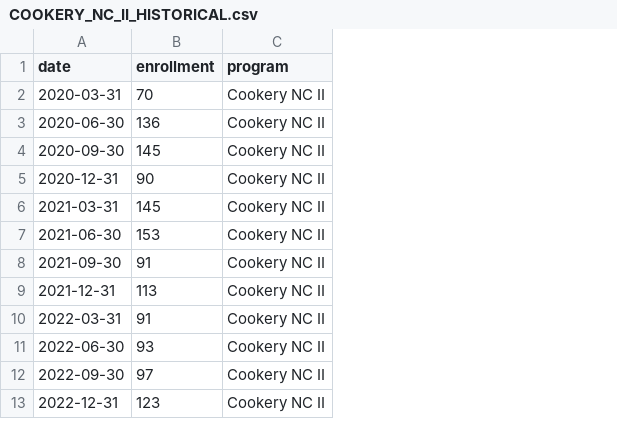
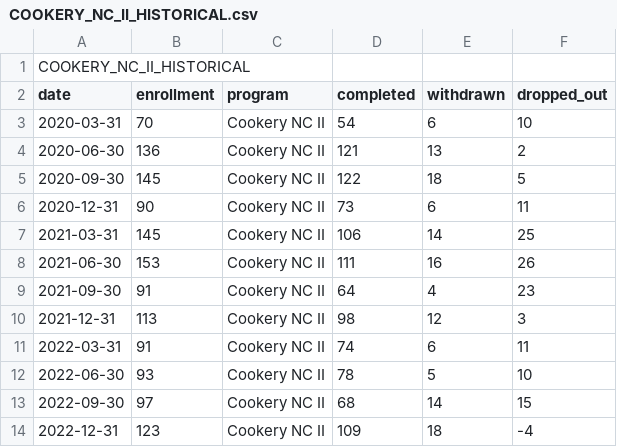
Before and after one commit to aizypena/TrackEd, a CSV file: tracked-backend/public/enrollment-data/COOKERY_NC_II_HISTORICAL.csv, drawn as a sheet; only a part is shown; addresses are those after the commit; the diff names each change by its address in the sheet, - before the commit and + after, or states it on an @@ line.

```diff
--- a/tracked-backend/public/enrollment-data/COOKERY_NC_II_HISTORICAL.csv
+++ b/tracked-backend/public/enrollment-data/COOKERY_NC_II_HISTORICAL.csv
+column D (completed), rows 3-14: 54 | 121 | 122 | 73 | 106 | 111 | 64 | 98 | 74 | 78 | 68 | 109
+column E (withdrawn), rows 3-14: 6 | 13 | 18 | 6 | 14 | 16 | 4 | 12 | 6 | 5 | 14 | 18
+column F (dropped_out), rows 3-14: 10 | 2 | 5 | 11 | 25 | 26 | 23 | 3 | 11 | 10 | 15 | -4
+row 1: COOKERY_NC_II_HISTORICAL
```
Also changed, not shown: tracked-backend/public/enrollment-data/BARISTA_TRAINING_NC_II_HISTORICAL.csv, tracked-backend/public/enrollment-data/BREAD_AND_PASTRY_PRODUCTION_NC_II_HISTORICAL.csv, 9 other files.
